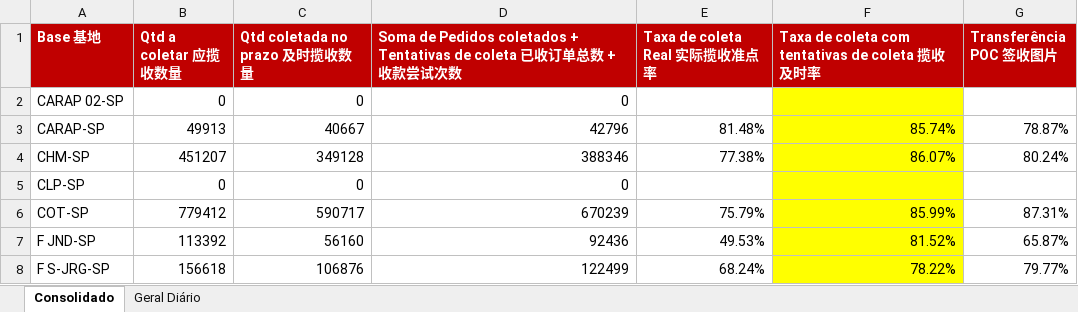
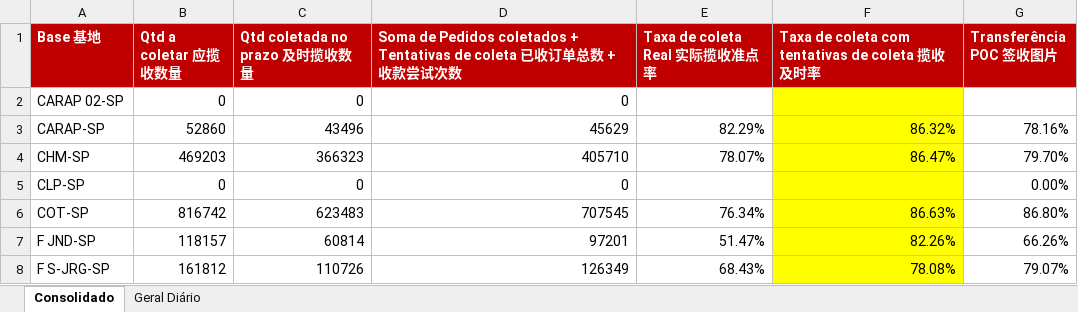
Before and after one commit to guiisilva18-cpu/automacao-pickup-dropoff, an Excel workbook: output/PICKUP_painel_mensal.xlsx, sheet Consolidado, drawn as a sheet; only a part is shown; values as stored, in another font and other column widths than the file's, no borders; the diff covers the shown part only; the diff names each change by its address in the sheet, - before the commit and + after, or states it on an @@ line.

```diff
--- a/output/PICKUP_painel_mensal.xlsx (sheet Consolidado)
+++ b/output/PICKUP_painel_mensal.xlsx (sheet Consolidado)
-B3 (Qtd a coletar 应揽收数量): 49913
+B3 (Qtd a coletar 应揽收数量): 52860
-C3 (Qtd coletada no prazo 及时揽收数量): 40667
+C3 (Qtd coletada no prazo 及时揽收数量): 43496
-D3: 42796
+D3: 45629
-E3 (Taxa de coleta Real 实际揽收准点率): 81.48%
+E3 (Taxa de coleta Real 实际揽收准点率): 82.29%
-F3: 85.74%
+F3: 86.32%
-G3 (Transferência POC 签收图片): 78.87%
+G3 (Transferência POC 签收图片): 78.16%
-B4 (Qtd a coletar 应揽收数量): 451207
+B4 (Qtd a coletar 应揽收数量): 469203
-C4 (Qtd coletada no prazo 及时揽收数量): 349128
+C4 (Qtd coletada no prazo 及时揽收数量): 366323
-D4: 388346
+D4: 405710
-E4 (Taxa de coleta Real 实际揽收准点率): 77.38%
+E4 (Taxa de coleta Real 实际揽收准点率): 78.07%
-F4: 86.07%
+F4: 86.47%
-G4 (Transferência POC 签收图片): 80.24%
+G4 (Transferência POC 签收图片): 79.70%
-G5 (Transferência POC 签收图片): (empty)
+G5 (Transferência POC 签收图片): 0.00%
-B6 (Qtd a coletar 应揽收数量): 779412
+B6 (Qtd a coletar 应揽收数量): 816742
-C6 (Qtd coletada no prazo 及时揽收数量): 590717
+C6 (Qtd coletada no prazo 及时揽收数量): 623483
-D6: 670239
+D6: 707545
-E6 (Taxa de coleta Real 实际揽收准点率): 75.79%
+E6 (Taxa de coleta Real 实际揽收准点率): 76.34%
-F6: 85.99%
+F6: 86.63%
-G6 (Transferência POC 签收图片): 87.31%
+G6 (Transferência POC 签收图片): 86.80%
-B7 (Qtd a coletar 应揽收数量): 113392
+B7 (Qtd a coletar 应揽收数量): 118157
-C7 (Qtd coletada no prazo 及时揽收数量): 56160
+C7 (Qtd coletada no prazo 及时揽收数量): 60814
-D7: 92436
+D7: 97201
-E7 (Taxa de coleta Real 实际揽收准点率): 49.53%
+E7 (Taxa de coleta Real 实际揽收准点率): 51.47%
-F7: 81.52%
+F7: 82.26%
-G7 (Transferência POC 签收图片): 65.87%
+G7 (Transferência POC 签收图片): 66.26%
-B8 (Qtd a coletar 应揽收数量): 156618
+B8 (Qtd a coletar 应揽收数量): 161812
-C8 (Qtd coletada no prazo 及时揽收数量): 106876
+C8 (Qtd coletada no prazo 及时揽收数量): 110726
-D8: 122499
+D8: 126349
-E8 (Taxa de coleta Real 实际揽收准点率): 68.24%
+E8 (Taxa de coleta Real 实际揽收准点率): 68.43%
-F8: 78.22%
+F8: 78.08%
-G8 (Transferência POC 签收图片): 79.77%
+G8 (Transferência POC 签收图片): 79.07%
```
Also changed, not shown: 25 edited cells elsewhere in this sheet, sheet Geral Diário, output/PICKUP_diario.xlsx, 1 other file.
